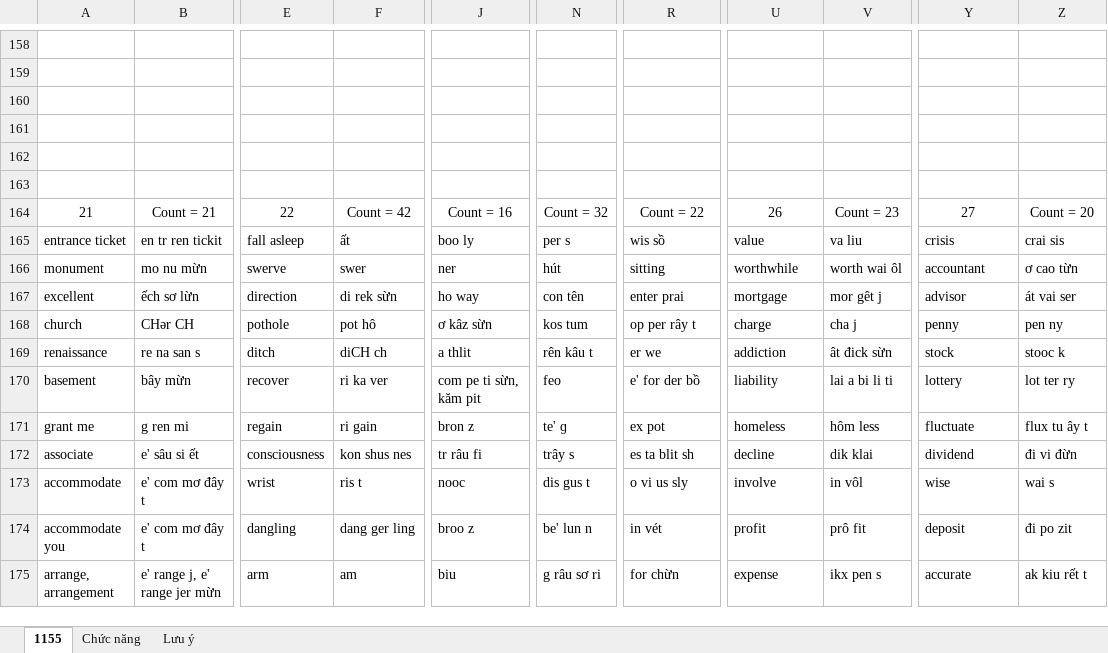
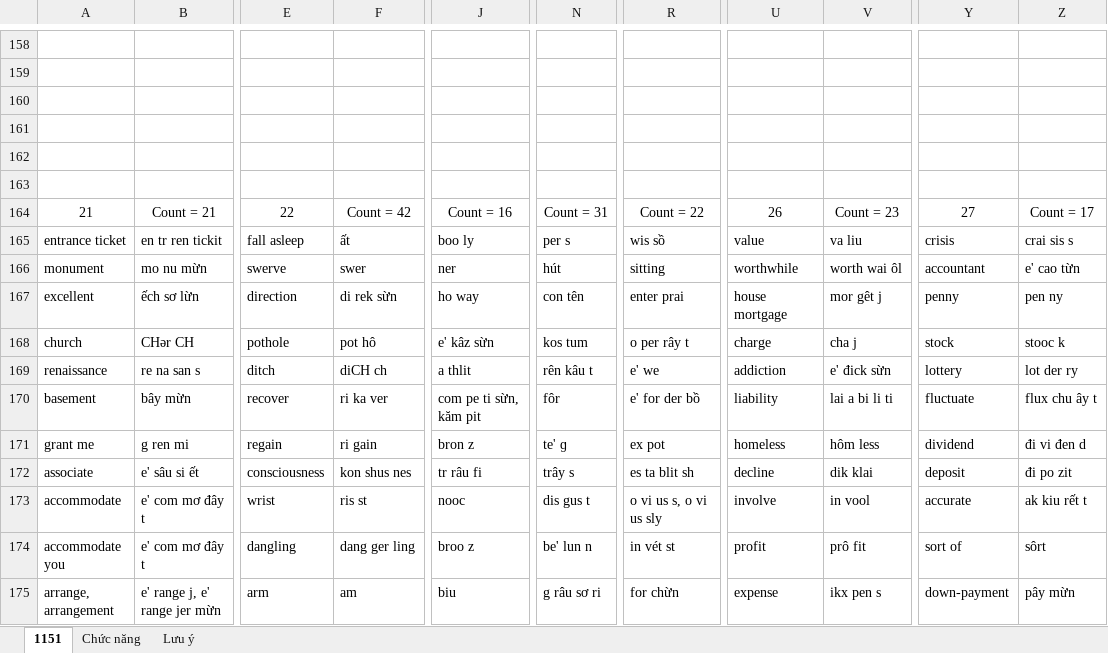
Before and after one commit to thaidh-dev/Engrisk, an Excel workbook: Nháp.xlsm, sheet 1151, drawn as a sheet; only a part is shown, gaps mark what is left out; values as stored, in another font and other column widths than the file's, no borders; charts and pictures not drawn; the diff covers the shown part only; the diff names each change by its address in the sheet, - before the commit and + after, or states it on an @@ line.

```diff
--- a/Nháp.xlsm (sheet 1151)
+++ b/Nháp.xlsm (sheet 1151)
-sheet tab: 1155
+sheet tab: 1151
-N164: Count = 32
+N164: Count = 31
-Z164: Count = 20
+Z164: Count = 17
-Z165: crai sis
+Z165: crai sis s
-Z166: ơ cao từn
+Z166: e' cao từn
-U167: mortgage
+U167: house mortgage
-Y167: advisor
+Y167: penny
-Z167: át vai ser
+Z167: pen ny
-J168: ơ kâz sừn
+J168: e' kâz sừn
-R168: op per rây t
+R168: o per rây t
-Y168: penny
+Y168: stock
-Z168: pen ny
+Z168: stooc k
-R169: er we
+R169: e' we
-V169: ât đick sừn
+V169: e' đick sừn
-Y169: stock
+Y169: lottery
-Z169: stooc k
+Z169: lot der ry
-N170: feo
+N170: fôr
-Y170: lottery
+Y170: fluctuate
-Z170: lot ter ry
+Z170: flux chu ây t
-Y171: fluctuate
+Y171: dividend
-Z171: flux tu ây t
+Z171: đi vi đen d
-Y172: dividend
+Y172: deposit
-Z172: đi vi đừn
+Z172: đi po zit
-F173: ris t
+F173: ris st
-R173: o vi us sly
+R173: o vi us s, o vi us sly
-V173: in vôl
+V173: in vool
-Y173: wise
+Y173: accurate
-Z173: wai s
+Z173: ak kiu rết t
-R174: in vét
+R174: in vét st
-Y174: deposit
+Y174: sort of
-Z174: đi po zit
+Z174: sôrt
-Y175: accurate
+Y175: down-payment
-Z175: ak kiu rết t
+Z175: pây mừn
```
Also changed, not shown: 67 edited cells elsewhere in this sheet, charts or pictures, 1 other file.
